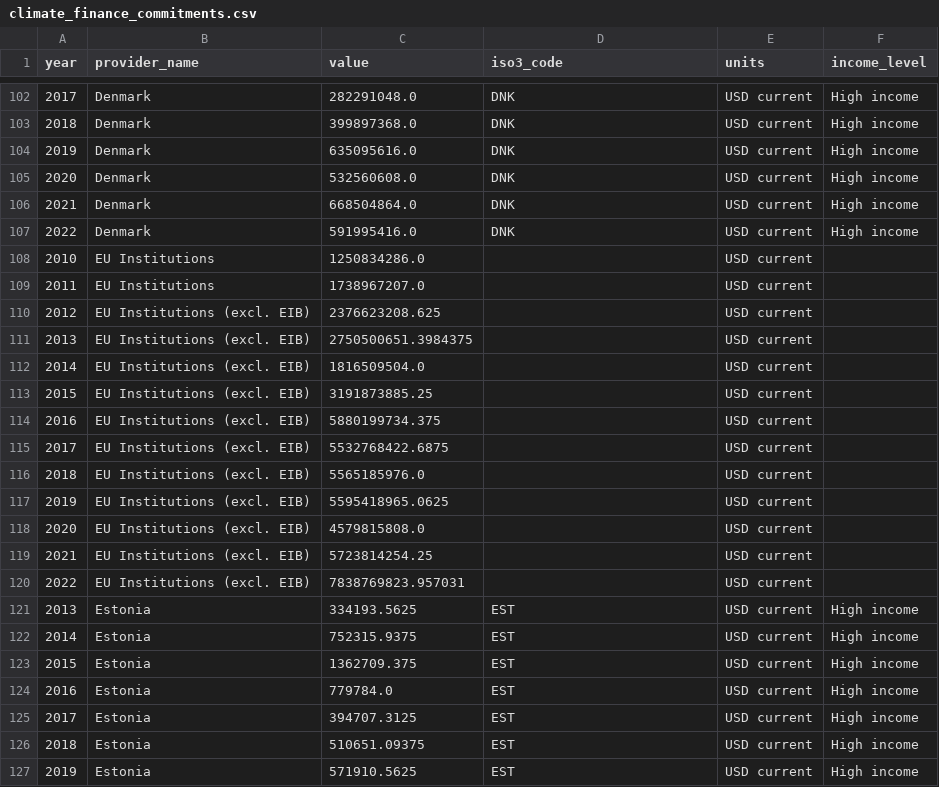
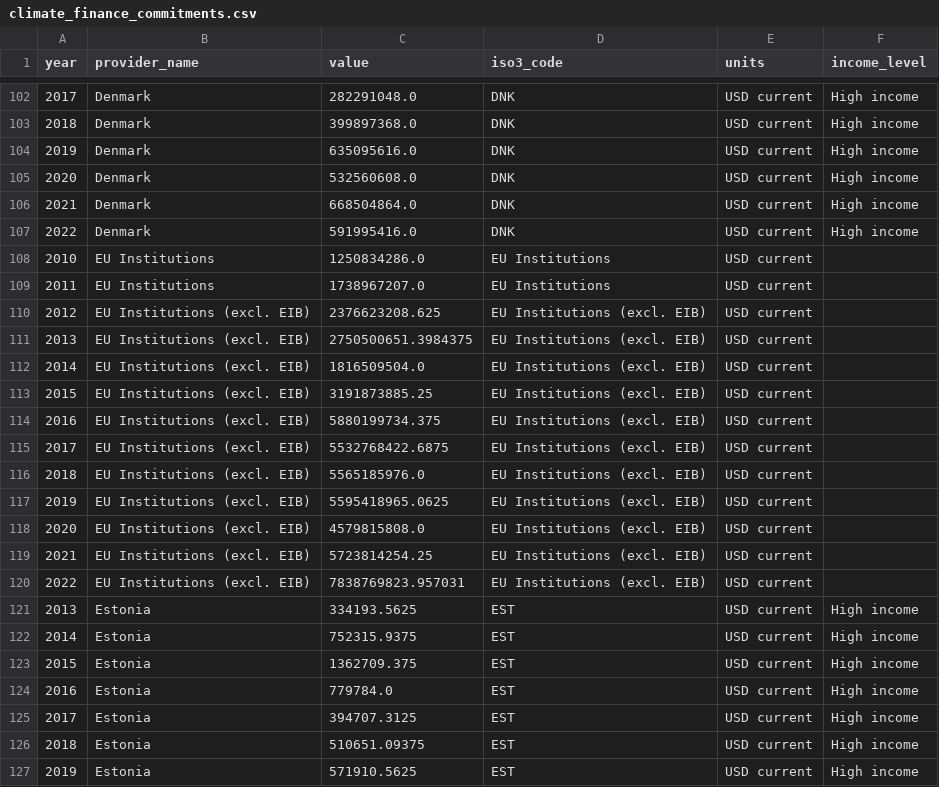
Before and after one commit to ONEcampaign/fossil_fuel_subsidies, a CSV file: output/climate_finance_commitments.csv, drawn as a sheet; only a part is shown, gaps mark what is left out.

```diff
--- a/output/climate_finance_commitments.csv
+++ b/output/climate_finance_commitments.csv
@@ -107,15 +107,15 @@ year,provider_name,value,iso3_code,units,income_level
 2022,Denmark,591995416.0,DNK,USD current,High income
-2010,EU Institutions,1250834286.0,,USD current,
-2011,EU Institutions,1738967207.0,,USD current,
-2012,EU Institutions (excl. EIB),2376623208.625,,USD current,
-2013,EU Institutions (excl. EIB),2750500651.3984375,,USD current,
-2014,EU Institutions (excl. EIB),1816509504.0,,USD current,
-2015,EU Institutions (excl. EIB),3191873885.25,,USD current,
-2016,EU Institutions (excl. EIB),5880199734.375,,USD current,
-2017,EU Institutions (excl. EIB),5532768422.6875,,USD current,
-2018,EU Institutions (excl. EIB),5565185976.0,,USD current,
-2019,EU Institutions (excl. EIB),5595418965.0625,,USD current,
-2020,EU Institutions (excl. EIB),4579815808.0,,USD current,
-2021,EU Institutions (excl. EIB),5723814254.25,,USD current,
-2022,EU Institutions (excl. EIB),7838769823.957031,,USD current,
+2010,EU Institutions,1250834286.0,EU Institutions,USD current,
+2011,EU Institutions,1738967207.0,EU Institutions,USD current,
+2012,EU Institutions (excl. EIB),2376623208.625,EU Institutions (excl. EIB),USD current,
+2013,EU Institutions (excl. EIB),2750500651.3984375,EU Institutions (excl. EIB),USD current,
+2014,EU Institutions (excl. EIB),1816509504.0,EU Institutions (excl. EIB),USD current,
+2015,EU Institutions (excl. EIB),3191873885.25,EU Institutions (excl. EIB),USD current,
+2016,EU Institutions (excl. EIB),5880199734.375,EU Institutions (excl. EIB),USD current,
+2017,EU Institutions (excl. EIB),5532768422.6875,EU Institutions (excl. EIB),USD current,
+2018,EU Institutions (excl. EIB),5565185976.0,EU Institutions (excl. EIB),USD current,
+2019,EU Institutions (excl. EIB),5595418965.0625,EU Institutions (excl. EIB),USD current,
+2020,EU Institutions (excl. EIB),4579815808.0,EU Institutions (excl. EIB),USD current,
+2021,EU Institutions (excl. EIB),5723814254.25,EU Institutions (excl. EIB),USD current,
+2022,EU Institutions (excl. EIB),7838769823.957031,EU Institutions (excl. EIB),USD current,
 2013,Estonia,334193.5625,EST,USD current,High income
```
Also changed, not shown: 2 other files.
